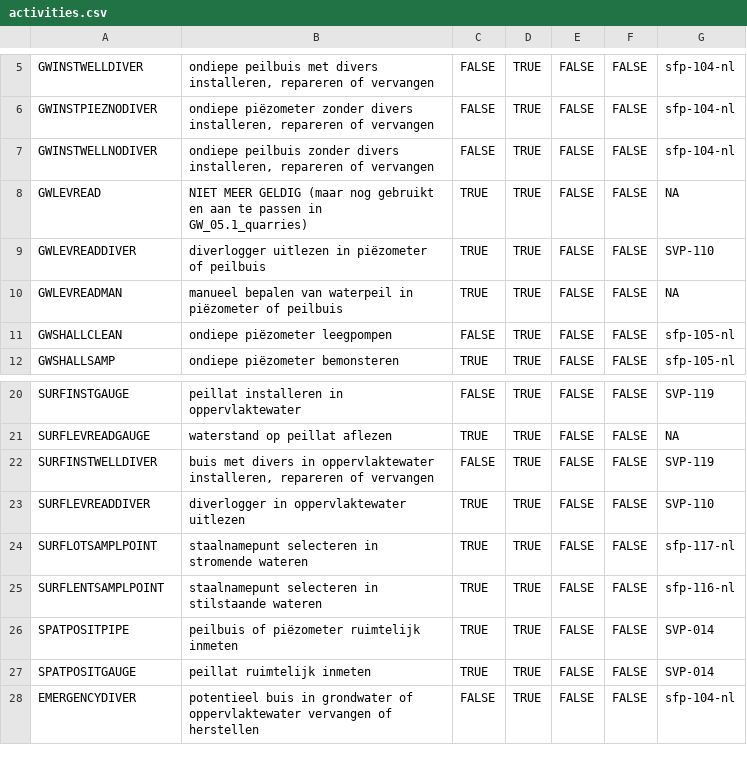
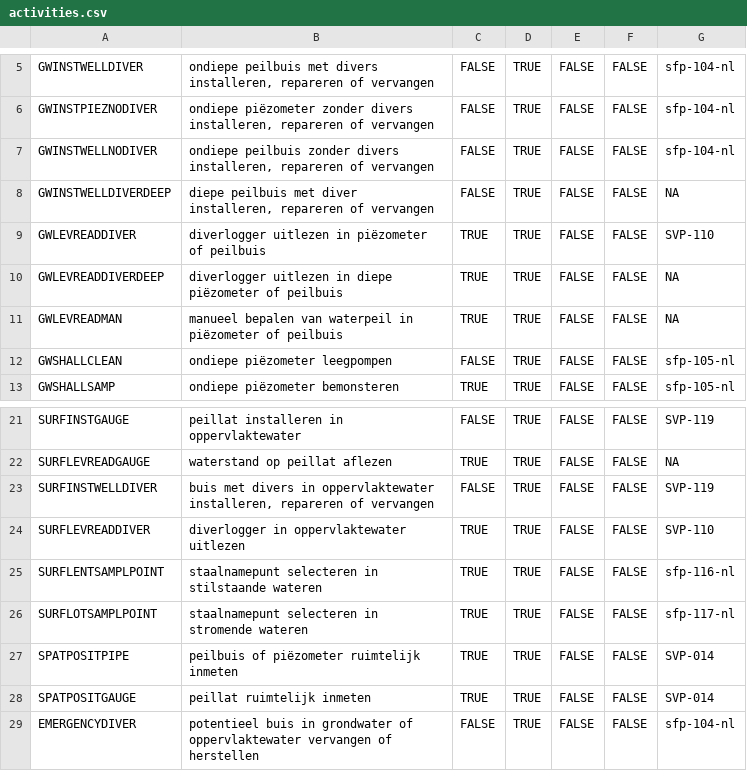
Before and after one commit to inbo/n2khab-mne-designs, a CSV file: 100_design_common/010_prototyping_sampling_and_revisit_design/data/text/raw/activities.csv, drawn as a sheet; only a part is shown, gaps mark what is left out.

Commit message:
POC, 010_settings: import new vars & activities data source updates

```diff
--- a/100_design_common/010_prototyping_sampling_and_revisit_design/data/text/raw/activities.csv
+++ b/100_design_common/010_prototyping_sampling_and_revisit_design/data/text/raw/activities.csv
@@ -7,4 +7,5 @@ GWINSTPIEZNODIVER,"ondiepe piëzometer zonder divers installeren, repareren of v
 GWINSTWELLNODIVER,"ondiepe peilbuis zonder divers installeren, repareren of vervangen",FALSE,TRUE,FALSE,FALSE,sfp-104-nl
-GWLEVREAD,NIET MEER GELDIG (maar nog gebruikt en aan te passen in GW_05.1_quarries),TRUE,TRUE,FALSE,FALSE,NA
+GWINSTWELLDIVERDEEP,"diepe peilbuis met diver installeren, repareren of vervangen",FALSE,TRUE,FALSE,FALSE,NA
 GWLEVREADDIVER,diverlogger uitlezen in piëzometer of peilbuis,TRUE,TRUE,FALSE,FALSE,SVP-110
+GWLEVREADDIVERDEEP,diverlogger uitlezen in diepe piëzometer of peilbuis,TRUE,TRUE,FALSE,FALSE,NA
 GWLEVREADMAN,manueel bepalen van waterpeil in piëzometer of peilbuis,TRUE,TRUE,FALSE,FALSE,NA
@@ -23,4 +24,4 @@ SURFINSTWELLDIVER,"buis met divers in oppervlaktewater installeren, repareren of
 SURFLEVREADDIVER,diverlogger in oppervlaktewater uitlezen,TRUE,TRUE,FALSE,FALSE,SVP-110
+SURFLENTSAMPLPOINT,staalnamepunt selecteren in stilstaande wateren,TRUE,TRUE,FALSE,FALSE,sfp-116-nl
 SURFLOTSAMPLPOINT,staalnamepunt selecteren in stromende wateren,TRUE,TRUE,FALSE,FALSE,sfp-117-nl
-SURFLENTSAMPLPOINT,staalnamepunt selecteren in stilstaande wateren,TRUE,TRUE,FALSE,FALSE,sfp-116-nl
 SPATPOSITPIPE,peilbuis of piëzometer ruimtelijk inmeten,TRUE,TRUE,FALSE,FALSE,SVP-014
```
Also changed, not shown: 100_design_common/010_prototyping_sampling_and_revisit_design/data/text/raw/activity_sequences.csv, 100_design_common/010_prototyping_sampling_and_revisit_design/data/text/raw/vars.csv, 3 other files.
